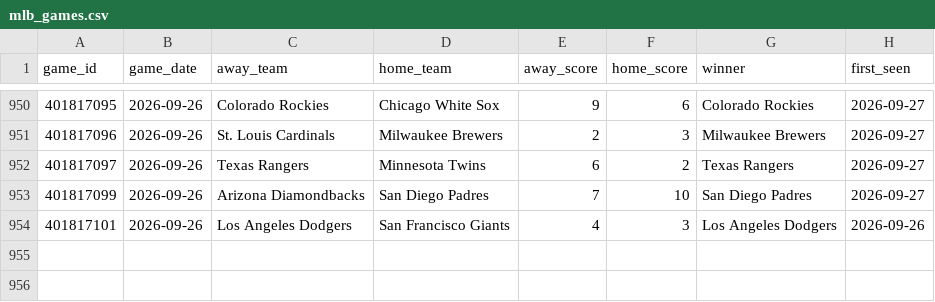
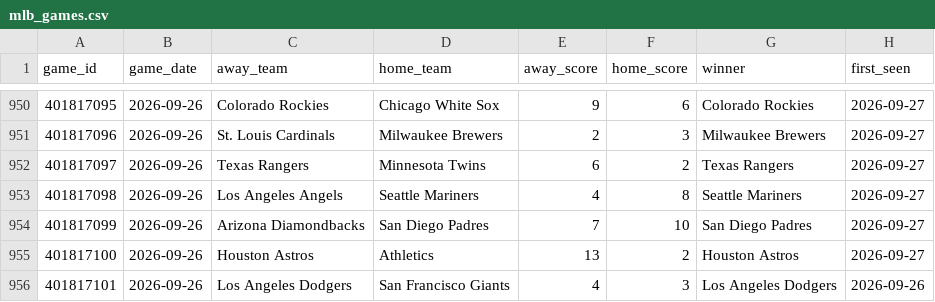
Before and after one commit to mfradkin2/sports-predictions, a CSV file: history/mlb_games.csv, drawn as a sheet; only a part is shown, gaps mark what is left out; the diff names each change by its address in the sheet, - before the commit and + after, or states it on an @@ line.

```diff
--- a/history/mlb_games.csv
+++ b/history/mlb_games.csv
+row 953: 401817098 | 2026-09-26 | Los Angeles Angels | Seattle Mariners | 4 | 8 | Seattle Mariners | 2026-09-27
+row 955: 401817100 | 2026-09-26 | Houston Astros | Athletics | 13 | 2 | Houston Astros | 2026-09-27
```
Also changed, not shown: history/mlb_ledger.csv, history/nfl_props.csv, 32 other files.
